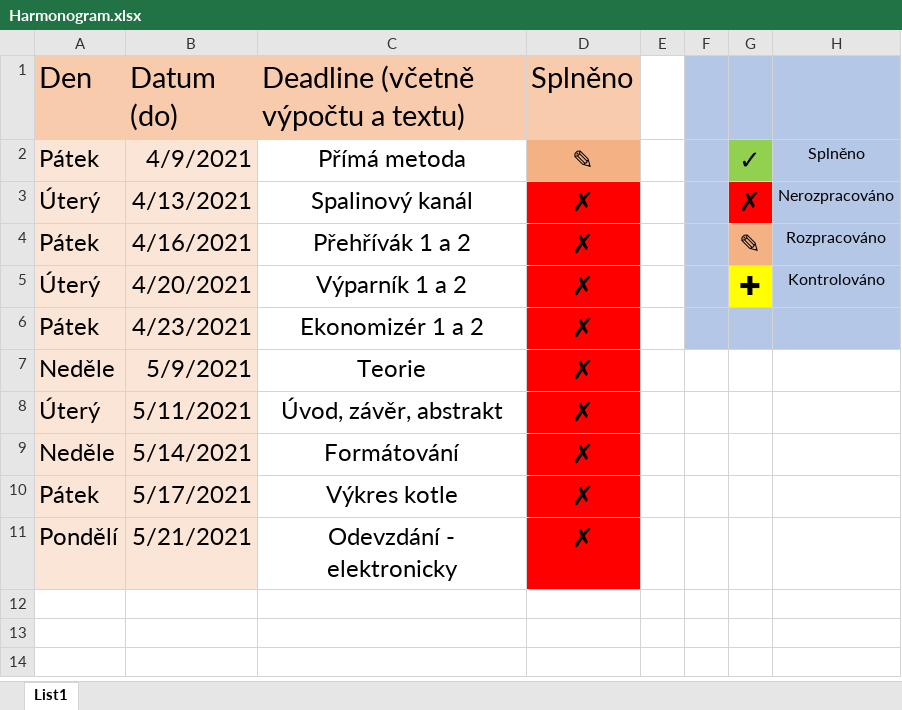
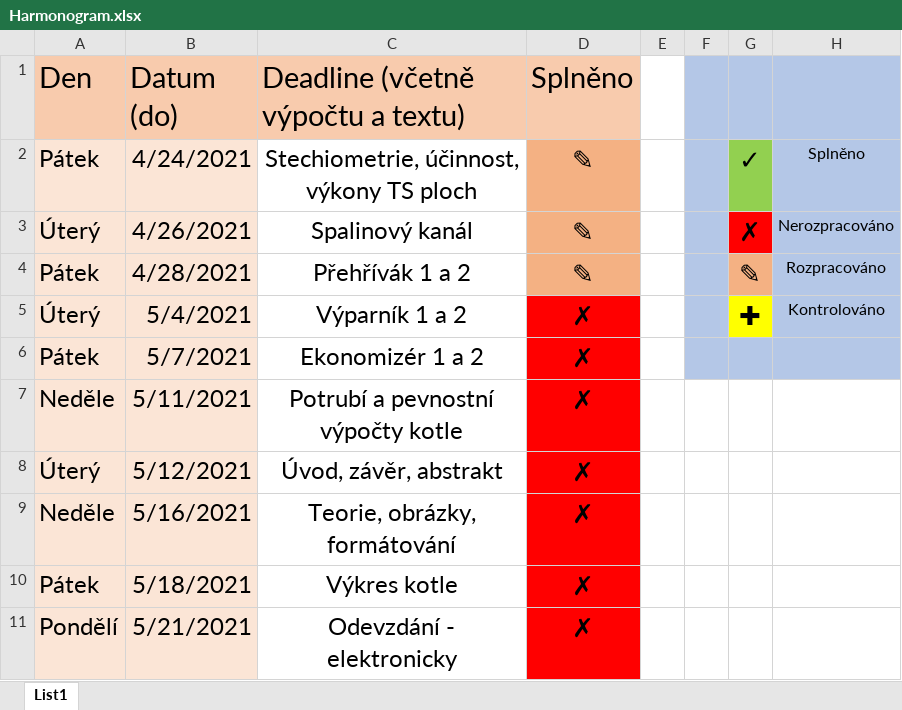
Before and after one commit to razor1995/Diplomka, an Excel workbook: Harmonogram.xlsx, sheet List1, drawn as a sheet; values as stored, in another font and other column widths than the file's, no borders; the diff names each change by its address in the sheet, - before the commit and + after, or states it on an @@ line.

```diff
--- a/Harmonogram.xlsx (sheet List1)
+++ b/Harmonogram.xlsx (sheet List1)
-B2 (Datum (do)): 4/9/2021
+B2 (Datum (do)): 4/24/2021
-C2: Přímá metoda
+C2: Stechiometrie, účinnost, výkony TS ploch
-B3 (Datum (do)): 4/13/2021
+B3 (Datum (do)): 4/26/2021
-D3:D4 (Splněno): ✗
+D3:D4 (Splněno): ✎
-D3:D4 fill: #FF0000
+D3:D4 fill: #F4B183
-B4 (Datum (do)): 4/16/2021
+B4 (Datum (do)): 4/28/2021
-B5 (Datum (do)): 4/20/2021
+B5 (Datum (do)): 5/4/2021
-B6 (Datum (do)): 4/23/2021
+B6 (Datum (do)): 5/7/2021
-B7 (Datum (do)): 5/9/2021
+B7 (Datum (do)): 5/11/2021
-C7: Teorie
+C7: Potrubí a pevnostní výpočty kotle
-B8 (Datum (do)): 5/11/2021
+B8 (Datum (do)): 5/12/2021
-B9 (Datum (do)): 5/14/2021
+B9 (Datum (do)): 5/16/2021
-C9: Formátování
+C9: Teorie, obrázky, formátování
-B10 (Datum (do)): 5/17/2021
+B10 (Datum (do)): 5/18/2021
```
Also changed, not shown: 2 other files.
